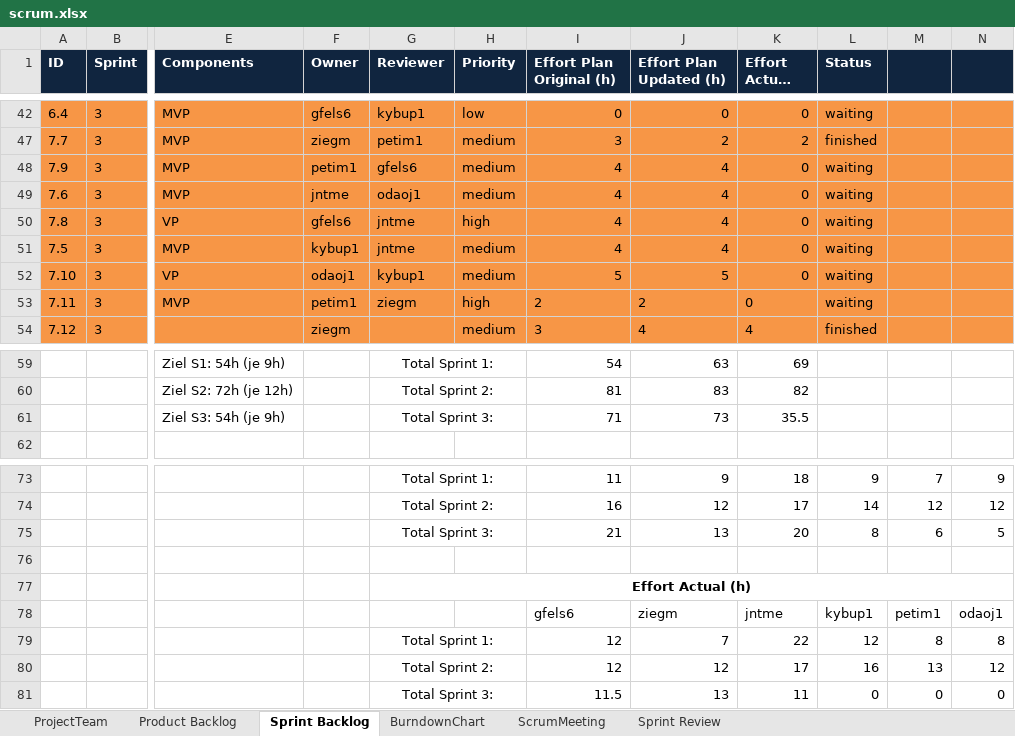
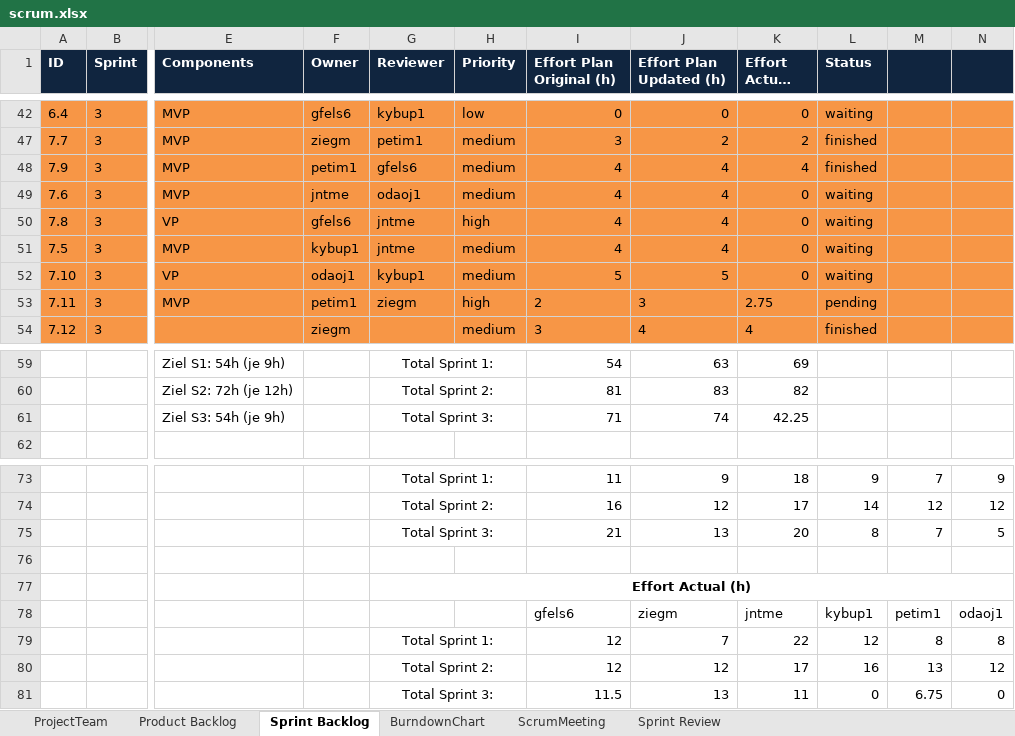
Before and after one commit to jntme/ch.bfh.btx8081.w2017.blue, an Excel workbook: doc/04-ScrumSetup/scrum.xlsx, sheet Sprint Backlog, drawn as a sheet; only a part is shown, gaps mark what is left out; long unchanged cells end in …; values as stored, in another font and other column widths than the file's, no borders; the diff names each change by its address in the sheet, - before the commit and + after, or states it on an @@ line.

Commit message:
delete captions from buttons // update scrum

```diff
--- a/doc/04-ScrumSetup/scrum.xlsx (sheet Sprint Backlog)
+++ b/doc/04-ScrumSetup/scrum.xlsx (sheet Sprint Backlog)
-K48 (Effort Actual (h)): 0
+K48 (Effort Actual (h)): 4
-L48 (Status): waiting
+L48 (Status): finished
-J53 (Effort Plan Updated (h)): 2
+J53 (Effort Plan Updated (h)): 3
-K53 (Effort Actual (h)): 0
+K53 (Effort Actual (h)): 2.75
-L53 (Status): waiting
+L53 (Status): pending
-J61 (Effort Plan Updated (h)): 73
+J61 (Effort Plan Updated (h)): 74
-K61 (Effort Actual (h)): 35.5
+K61 (Effort Actual (h)): 42.25
-M75: 6
+M75: 7
-M81: 0
+M81: 6.75
```
Also changed, not shown: 3 other files.
